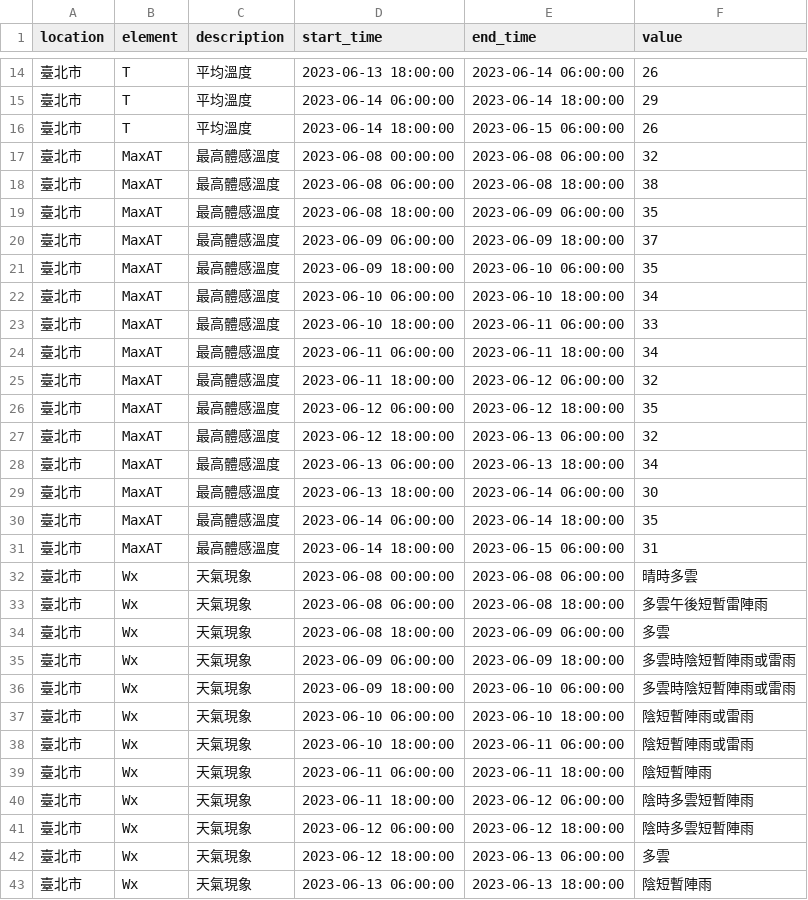
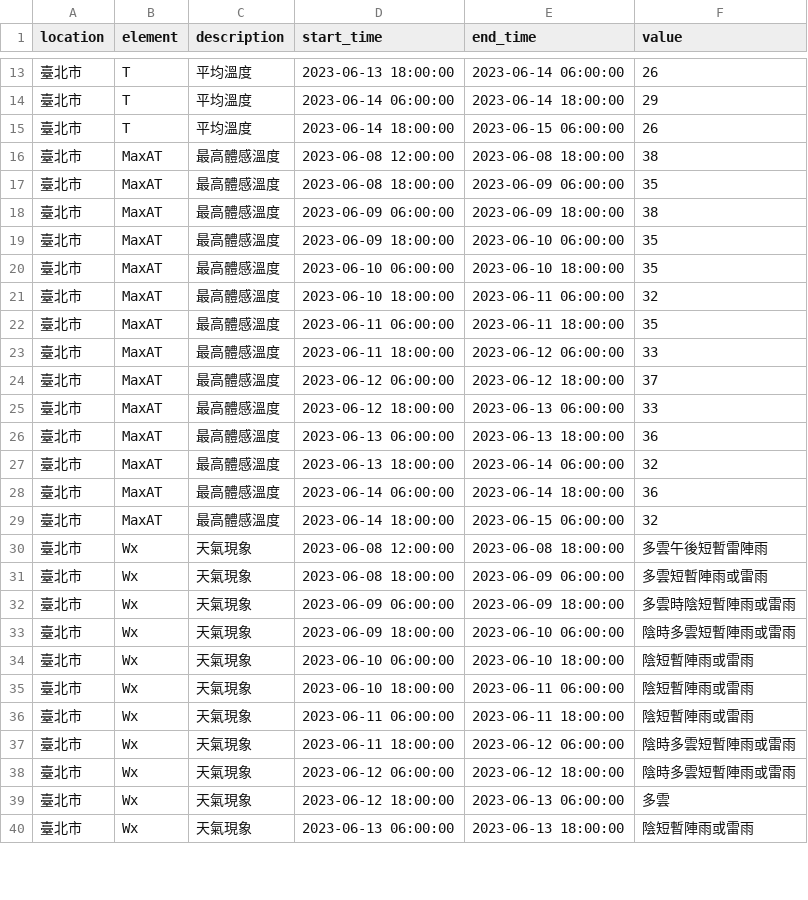
Before and after one commit to bear0731/LineBot_weatherforecast, a CSV file: LineBot/WeatherForcastBot/Data/weeklyForecast.csv, drawn as a sheet; only a part is shown, gaps mark what is left out; the diff covers the shown part only.

```diff
--- a/LineBot/WeatherForcastBot/Data/weeklyForecast.csv
+++ b/LineBot/WeatherForcastBot/Data/weeklyForecast.csv
@@ -16,28 +15,26 @@ location,element,description,start_time,end_time,value
 臺北市,T,平均溫度,2023-06-14 18:00:00,2023-06-15 06:00:00,26
-臺北市,MaxAT,最高體感溫度,2023-06-08 00:00:00,2023-06-08 06:00:00,32
-臺北市,MaxAT,最高體感溫度,2023-06-08 06:00:00,2023-06-08 18:00:00,38
+臺北市,MaxAT,最高體感溫度,2023-06-08 12:00:00,2023-06-08 18:00:00,38
 臺北市,MaxAT,最高體感溫度,2023-06-08 18:00:00,2023-06-09 06:00:00,35
-臺北市,MaxAT,最高體感溫度,2023-06-09 06:00:00,2023-06-09 18:00:00,37
+臺北市,MaxAT,最高體感溫度,2023-06-09 06:00:00,2023-06-09 18:00:00,38
 臺北市,MaxAT,最高體感溫度,2023-06-09 18:00:00,2023-06-10 06:00:00,35
-臺北市,MaxAT,最高體感溫度,2023-06-10 06:00:00,2023-06-10 18:00:00,34
-臺北市,MaxAT,最高體感溫度,2023-06-10 18:00:00,2023-06-11 06:00:00,33
-臺北市,MaxAT,最高體感溫度,2023-06-11 06:00:00,2023-06-11 18:00:00,34
-臺北市,MaxAT,最高體感溫度,2023-06-11 18:00:00,2023-06-12 06:00:00,32
-臺北市,MaxAT,最高體感溫度,2023-06-12 06:00:00,2023-06-12 18:00:00,35
-臺北市,MaxAT,最高體感溫度,2023-06-12 18:00:00,2023-06-13 06:00:00,32
-臺北市,MaxAT,最高體感溫度,2023-06-13 06:00:00,2023-06-13 18:00:00,34
-臺北市,MaxAT,最高體感溫度,2023-06-13 18:00:00,2023-06-14 06:00:00,30
-臺北市,MaxAT,最高體感溫度,2023-06-14 06:00:00,2023-06-14 18:00:00,35
-臺北市,MaxAT,最高體感溫度,2023-06-14 18:00:00,2023-06-15 06:00:00,31
-臺北市,Wx,天氣現象,2023-06-08 00:00:00,2023-06-08 06:00:00,晴時多雲
-臺北市,Wx,天氣現象,2023-06-08 06:00:00,2023-06-08 18:00:00,多雲午後短暫雷陣雨
-臺北市,Wx,天氣現象,2023-06-08 18:00:00,2023-06-09 06:00:00,多雲
+臺北市,MaxAT,最高體感溫度,2023-06-10 06:00:00,2023-06-10 18:00:00,35
+臺北市,MaxAT,最高體感溫度,2023-06-10 18:00:00,2023-06-11 06:00:00,32
+臺北市,MaxAT,最高體感溫度,2023-06-11 06:00:00,2023-06-11 18:00:00,35
+臺北市,MaxAT,最高體感溫度,2023-06-11 18:00:00,2023-06-12 06:00:00,33
+臺北市,MaxAT,最高體感溫度,2023-06-12 06:00:00,2023-06-12 18:00:00,37
+臺北市,MaxAT,最高體感溫度,2023-06-12 18:00:00,2023-06-13 06:00:00,33
+臺北市,MaxAT,最高體感溫度,2023-06-13 06:00:00,2023-06-13 18:00:00,36
+臺北市,MaxAT,最高體感溫度,2023-06-13 18:00:00,2023-06-14 06:00:00,32
+臺北市,MaxAT,最高體感溫度,2023-06-14 06:00:00,2023-06-14 18:00:00,36
+臺北市,MaxAT,最高體感溫度,2023-06-14 18:00:00,2023-06-15 06:00:00,32
+臺北市,Wx,天氣現象,2023-06-08 12:00:00,2023-06-08 18:00:00,多雲午後短暫雷陣雨
+臺北市,Wx,天氣現象,2023-06-08 18:00:00,2023-06-09 06:00:00,多雲短暫陣雨或雷雨
 臺北市,Wx,天氣現象,2023-06-09 06:00:00,2023-06-09 18:00:00,多雲時陰短暫陣雨或雷雨
-臺北市,Wx,天氣現象,2023-06-09 18:00:00,2023-06-10 06:00:00,多雲時陰短暫陣雨或雷雨
+臺北市,Wx,天氣現象,2023-06-09 18:00:00,2023-06-10 06:00:00,陰時多雲短暫陣雨或雷雨
 臺北市,Wx,天氣現象,2023-06-10 06:00:00,2023-06-10 18:00:00,陰短暫陣雨或雷雨
 臺北市,Wx,天氣現象,2023-06-10 18:00:00,2023-06-11 06:00:00,陰短暫陣雨或雷雨
-臺北市,Wx,天氣現象,2023-06-11 06:00:00,2023-06-11 18:00:00,陰短暫陣雨
-臺北市,Wx,天氣現象,2023-06-11 18:00:00,2023-06-12 06:00:00,陰時多雲短暫陣雨
-臺北市,Wx,天氣現象,2023-06-12 06:00:00,2023-06-12 18:00:00,陰時多雲短暫陣雨
+臺北市,Wx,天氣現象,2023-06-11 06:00:00,2023-06-11 18:00:00,陰短暫陣雨或雷雨
+臺北市,Wx,天氣現象,2023-06-11 18:00:00,2023-06-12 06:00:00,陰時多雲短暫陣雨或雷雨
+臺北市,Wx,天氣現象,2023-06-12 06:00:00,2023-06-12 18:00:00,陰時多雲短暫陣雨或雷雨
 臺北市,Wx,天氣現象,2023-06-12 18:00:00,2023-06-13 06:00:00,多雲
-臺北市,Wx,天氣現象,2023-06-13 06:00:00,2023-06-13 18:00:00,陰短暫陣雨
+臺北市,Wx,天氣現象,2023-06-13 06:00:00,2023-06-13 18:00:00,陰短暫陣雨或雷雨
```
Also changed, not shown: 2 removed rows and 17 edited cells elsewhere in this file, 10 other files.
